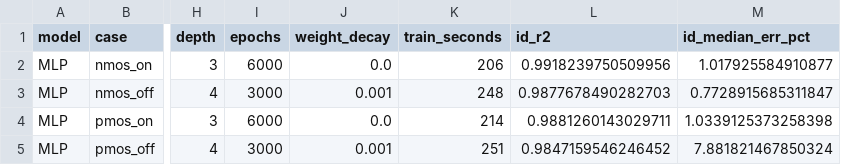
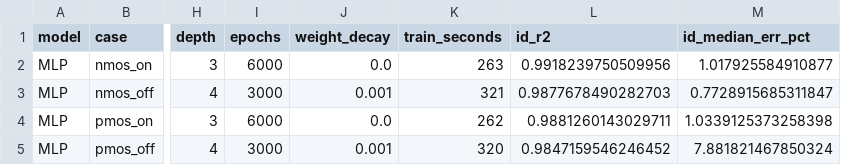
Before and after one commit to gauravv-13/dvd-ml-leakage-estimation, a CSV file: results/mlp_validation.csv, drawn as a sheet; only a part is shown, gaps mark what is left out; the diff names each change by its address in the sheet, - before the commit and + after, or states it on an @@ line.

Commit message:
added model selection, test results and the chosen models
- 03_train_mlp.py saves each network with its scaling (src/mlp_model.py, MLPFET);
  retrained metrics are identical to the previous results
- XGBoost model moved to src/xgb_model.py (XGBFET) so it can be saved; same predictions
  as before; xgboost pinned to 3.2.0, repeated runs identical; results regenerated
- 03_select_and_test.py: 4x4 validation comparison (deliverable 4), choice per case on
  the validation median error, check of each saved model, one test-set run with median
  and p95 error and a predicted-vs-SPICE plot per case (deliverable 5)
- Chosen models: MLP for NMOS ON, NMOS OFF, PMOS ON; XGBoost for PMOS OFF
- Report: XGBoost and random forest sections, full comparison table, model choice and
  test-set results; README updated
- 03_train_poly_ridge.py docstring: 20 features, not 16

```diff
--- a/results/mlp_validation.csv
+++ b/results/mlp_validation.csv
-K2 (train_seconds): 206
+K2 (train_seconds): 263
-K3 (train_seconds): 248
+K3 (train_seconds): 321
-K4 (train_seconds): 214
+K4 (train_seconds): 262
-K5 (train_seconds): 251
+K5 (train_seconds): 320
```
Also changed, not shown: results/xgboost_validation.csv, 20 other files.
